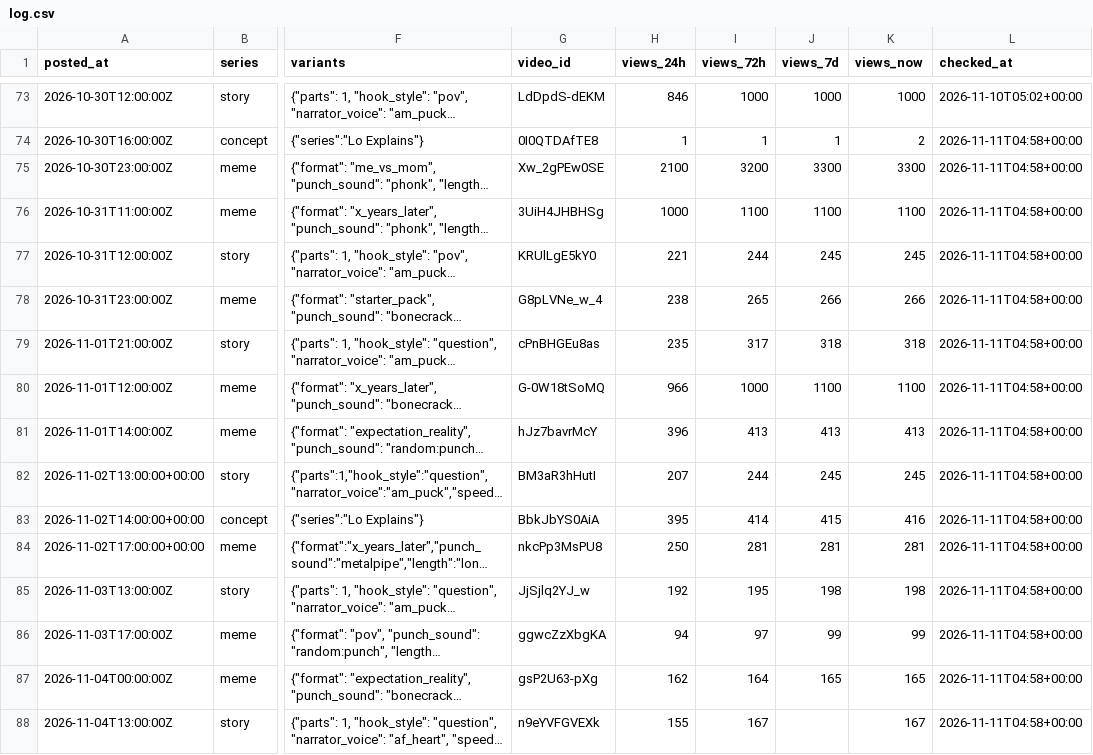
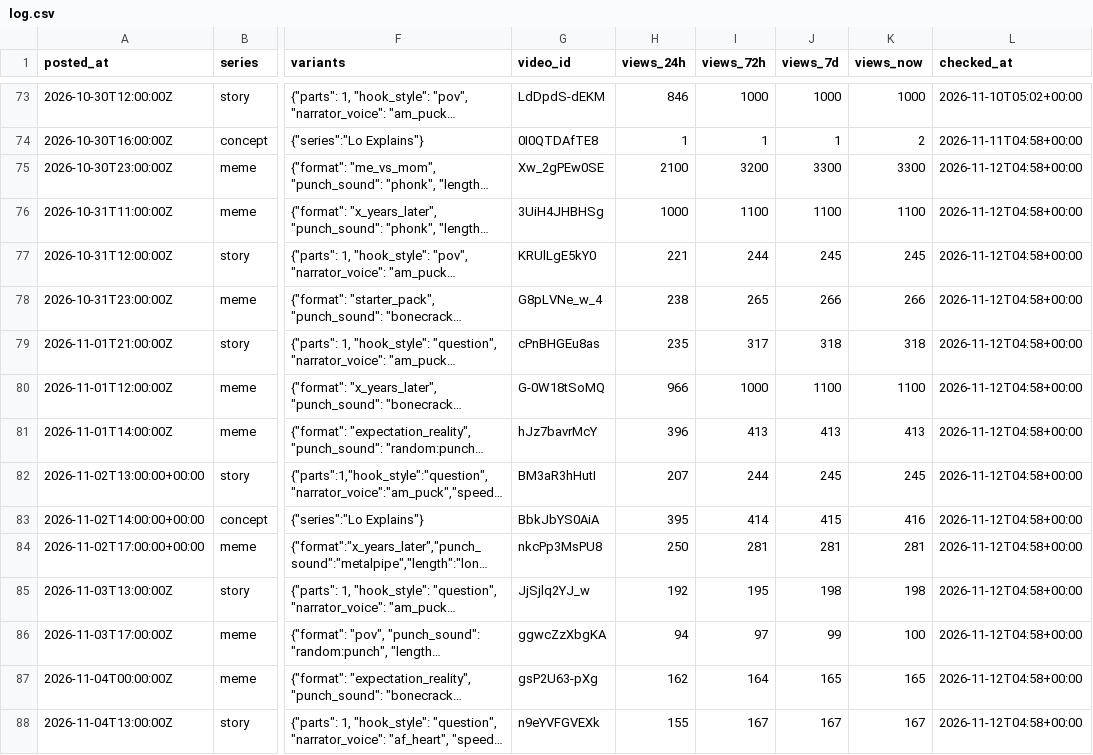
Before and after one commit to vk1311/snortlo, a CSV file: experiments/log.csv, drawn as a sheet; only a part is shown, gaps mark what is left out; long unchanged cells end in …; the diff covers the shown part only; the diff names each change by its address in the sheet, - before the commit and + after, or states it on an @@ line.

```diff
--- a/experiments/log.csv
+++ b/experiments/log.csv
-L75:L88 (checked_at): 2026-11-11T04:58+00:00
+L75:L88 (checked_at): 2026-11-12T04:58+00:00
-K86 (views_now): 99
+K86 (views_now): 100
-J88 (views_7d): (empty)
+J88 (views_7d): 167
```
Also changed, not shown: 54 edited cells elsewhere in this file, 18 other files.
